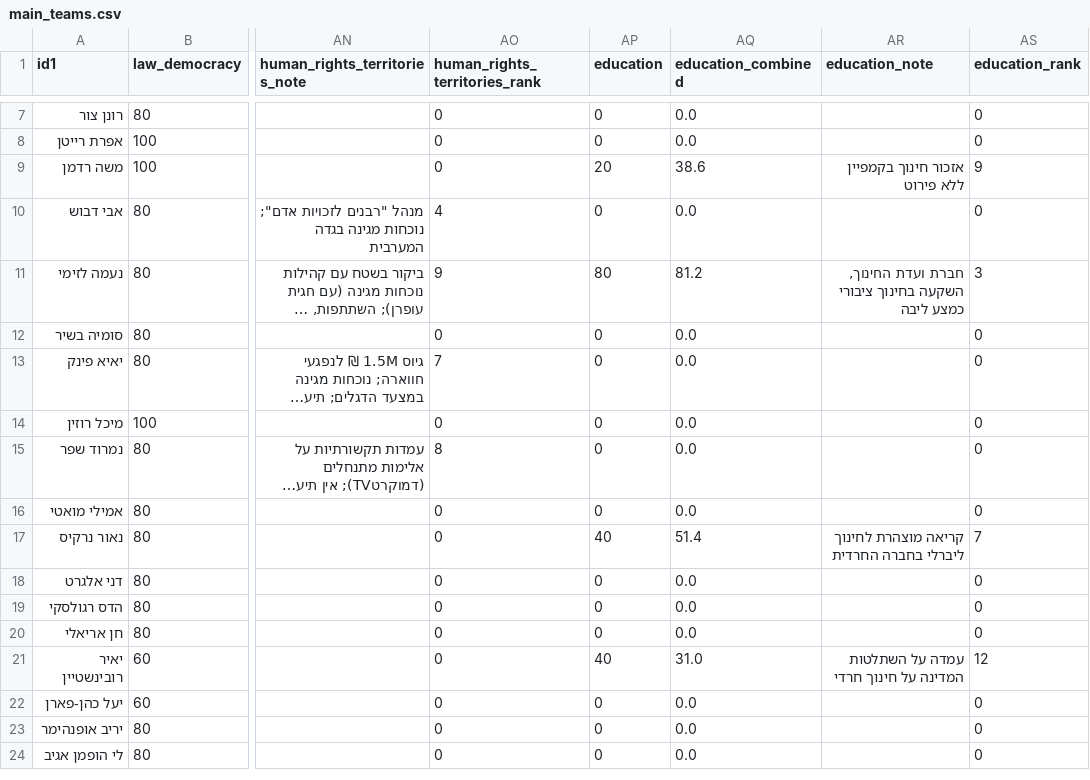
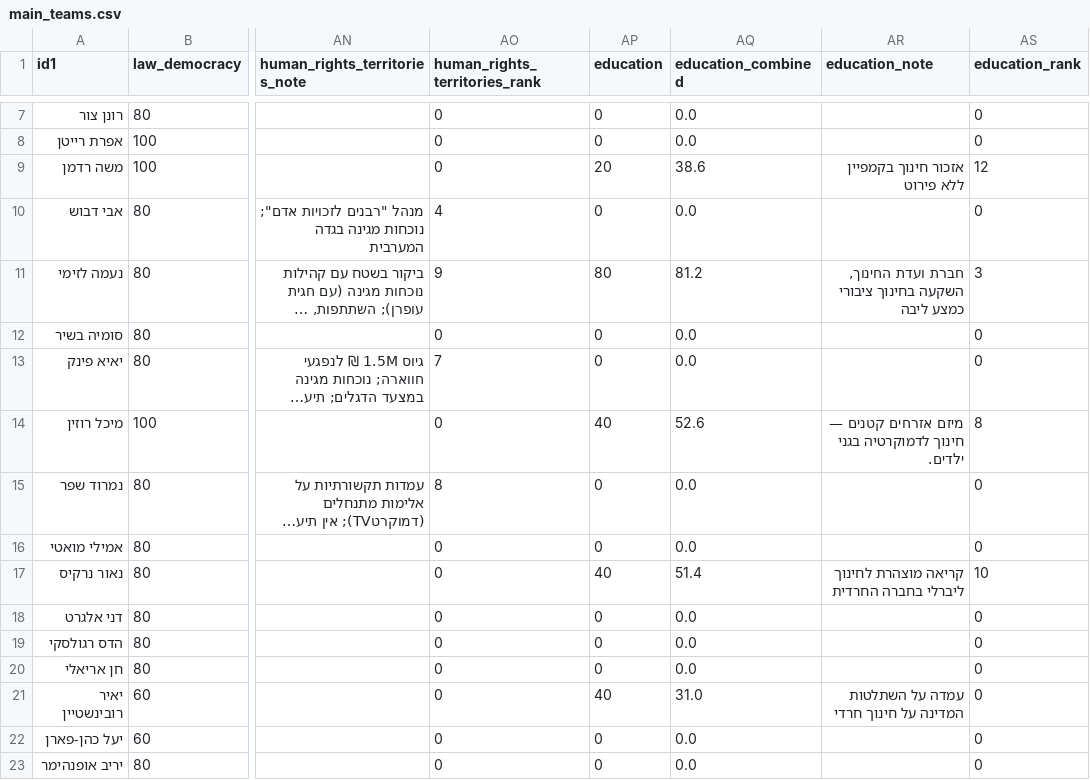
Before and after one commit to dbr-primaris/2026, a CSV file: main_teams.csv, drawn as a sheet; only a part is shown, gaps mark what is left out; the shorter side is filled out with more unchanged rows; long unchanged cells end in …; the diff covers the shown part only; the diff names each change by its address in the sheet, - before the commit and + after, or states it on an @@ line.

```diff
--- a/main_teams.csv
+++ b/main_teams.csv
-AS9 (education_rank): 9
+AS9 (education_rank): 12
-AP14 (education): 0
+AP14 (education): 40
-AQ14 (education_combined): 0.0
+AQ14 (education_combined): 52.6
-AR14 (education_note): (empty)
+AR14 (education_note): מיזם אזרחים קטנים — חינוך לדמוקרטיה בגני ילדים.
-AS14 (education_rank): 0
+AS14 (education_rank): 8
-AS17 (education_rank): 7
+AS17 (education_rank): 10
-AS21 (education_rank): 12
+AS21 (education_rank): 0
```
Also changed, not shown: 26 edited cells elsewhere in this file, 1 other file.
